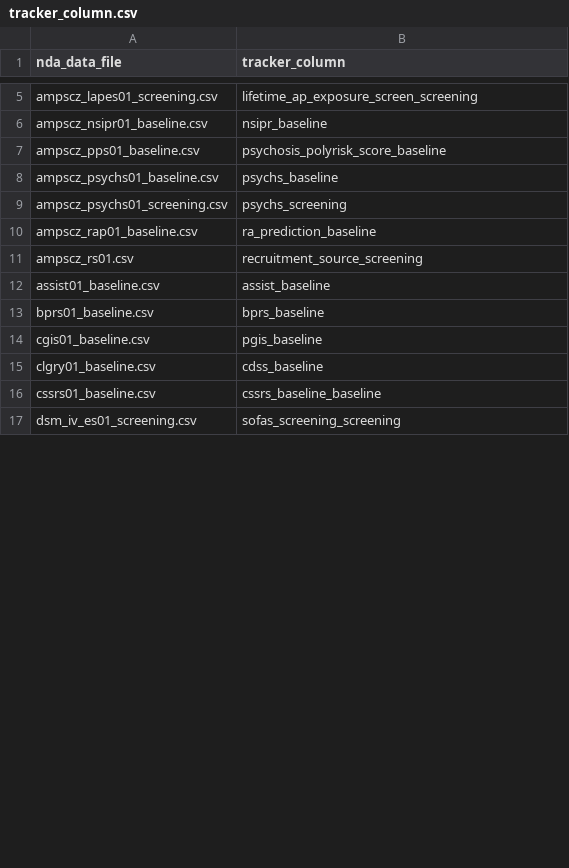
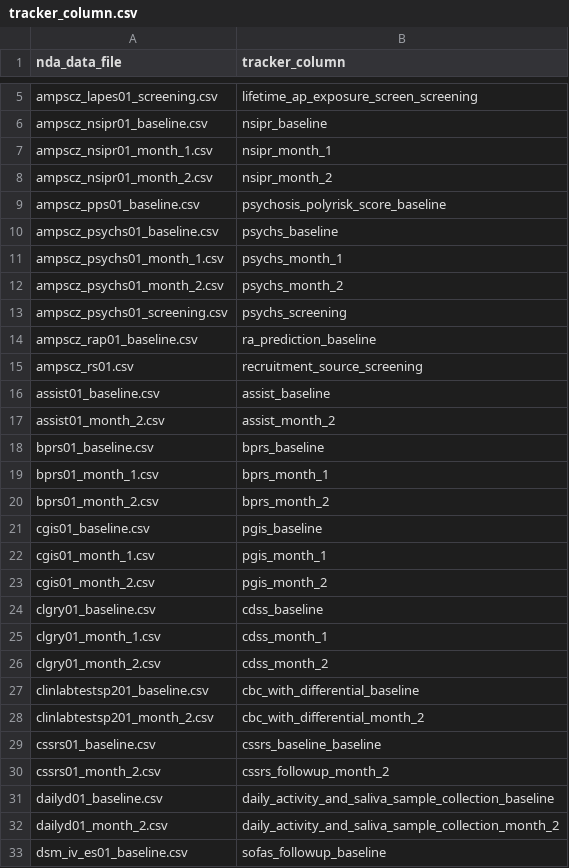
Before and after one commit to AMP-SCZ/utility, a CSV file: nda-transform/tracker_column.csv, drawn as a sheet; only a part is shown, gaps mark what is left out; the shorter side is filled out with more unchanged rows; the diff covers the shown part only.

```diff
--- a/nda-transform/tracker_column.csv
+++ b/nda-transform/tracker_column.csv
@@ -6,4 +6,8 @@ ampscz_lapes01_screening.csv,lifetime_ap_exposure_screen_screening
 ampscz_nsipr01_baseline.csv,nsipr_baseline
+ampscz_nsipr01_month_1.csv,nsipr_month_1
+ampscz_nsipr01_month_2.csv,nsipr_month_2
 ampscz_pps01_baseline.csv,psychosis_polyrisk_score_baseline
 ampscz_psychs01_baseline.csv,psychs_baseline
+ampscz_psychs01_month_1.csv,psychs_month_1
+ampscz_psychs01_month_2.csv,psychs_month_2
 ampscz_psychs01_screening.csv,psychs_screening
@@ -12,5 +16,18 @@ ampscz_rs01.csv,recruitment_source_screening
 assist01_baseline.csv,assist_baseline
+assist01_month_2.csv,assist_month_2
 bprs01_baseline.csv,bprs_baseline
+bprs01_month_1.csv,bprs_month_1
+bprs01_month_2.csv,bprs_month_2
 cgis01_baseline.csv,pgis_baseline
+cgis01_month_1.csv,pgis_month_1
+cgis01_month_2.csv,pgis_month_2
 clgry01_baseline.csv,cdss_baseline
+clgry01_month_1.csv,cdss_month_1
+clgry01_month_2.csv,cdss_month_2
+clinlabtestsp201_baseline.csv,cbc_with_differential_baseline
+clinlabtestsp201_month_2.csv,cbc_with_differential_month_2
 cssrs01_baseline.csv,cssrs_baseline_baseline
+cssrs01_month_2.csv,cssrs_followup_month_2
+dailyd01_baseline.csv,daily_activity_and_saliva_sample_collection_baseline
+dailyd01_month_2.csv,daily_activity_and_saliva_sample_collection_month_2
+dsm_iv_es01_baseline.csv,sofas_followup_baseline
```
Also changed, not shown: 15 added rows, 8 removed rows and 2 edited cells elsewhere in this file.
